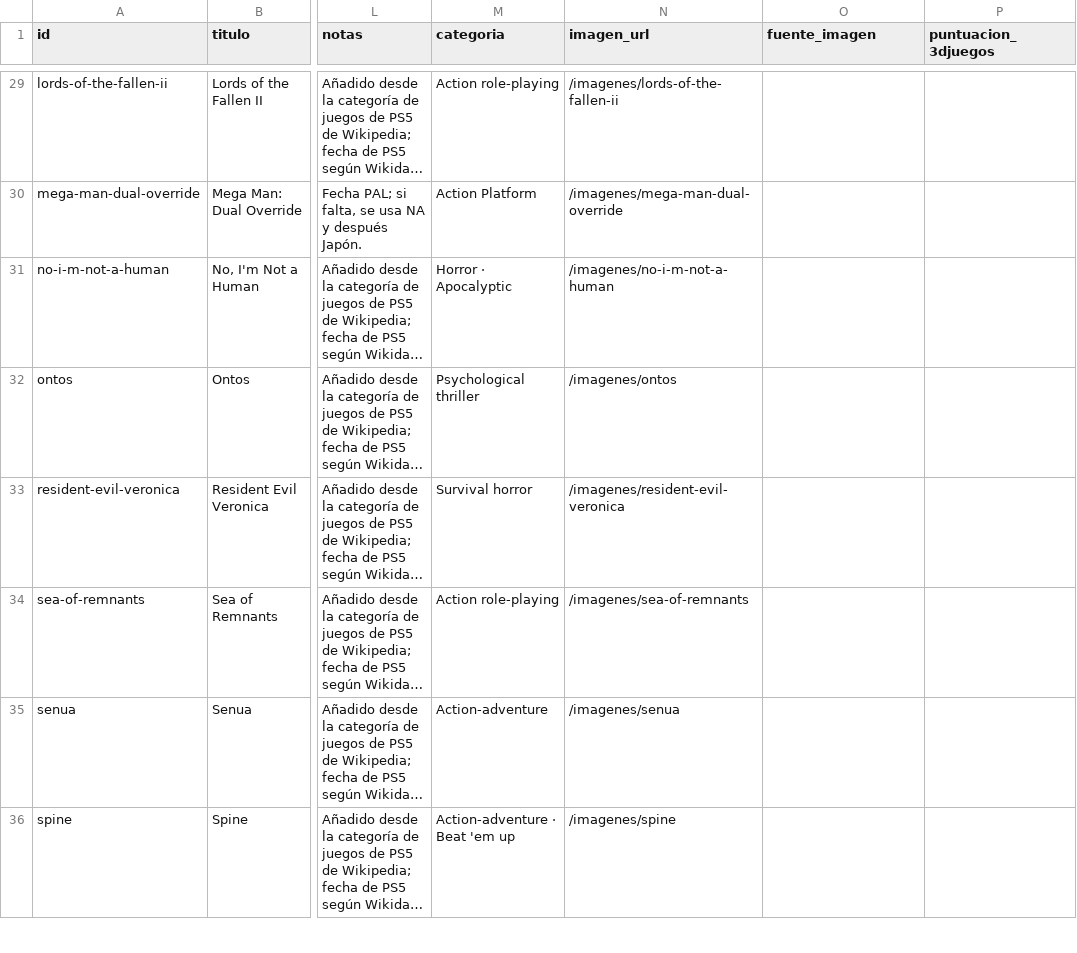
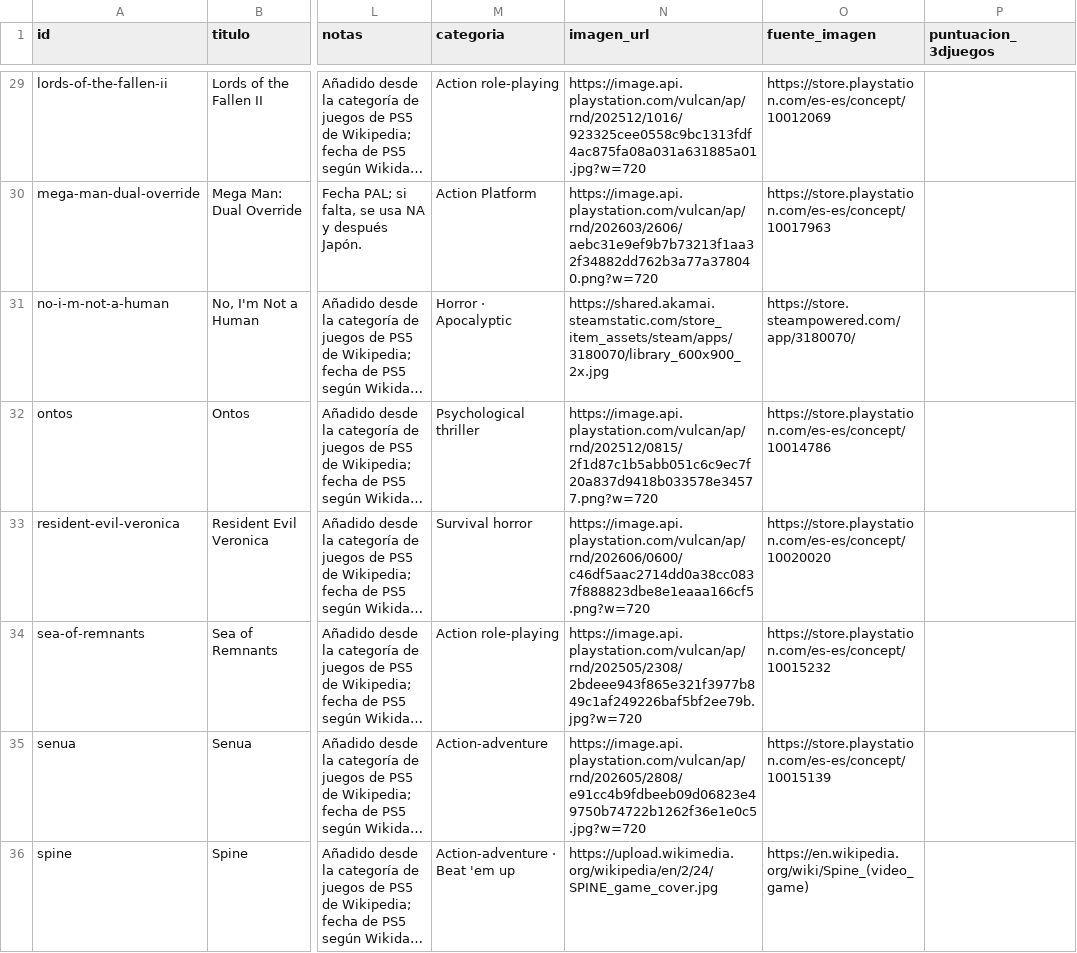
Before and after one commit to IgnacioEgea/clase_apis_python, a CSV file: api_videojuegos_portfolio/data/videojuegos/videojuegos_2027.csv, drawn as a sheet; only a part is shown, gaps mark what is left out; long unchanged cells end in …; the diff covers the shown part only; the diff names each change by its address in the sheet, - before the commit and + after, or states it on an @@ line.

```diff
--- a/api_videojuegos_portfolio/data/videojuegos/videojuegos_2027.csv
+++ b/api_videojuegos_portfolio/data/videojuegos/videojuegos_2027.csv
-N29 (imagen_url): /imagenes/lords-of-the-fallen-ii
+N29 (imagen_url): https://image.api.playstation.com/vulcan/ap/rnd/202512/1016/923325cee0558c9bc1313fdf4ac875fa08a031a631885a01.jpg?w=720
-O29 (fuente_imagen): (empty)
+O29 (fuente_imagen): https://store.playstation.com/es-es/concept/10012069
-N30 (imagen_url): /imagenes/mega-man-dual-override
+N30 (imagen_url): https://image.api.playstation.com/vulcan/ap/rnd/202603/2606/aebc31e9ef9b7b73213f1aa32f34882dd762b3a77a378040.png?w=720
-O30 (fuente_imagen): (empty)
+O30 (fuente_imagen): https://store.playstation.com/es-es/concept/10017963
-N31 (imagen_url): /imagenes/no-i-m-not-a-human
+N31 (imagen_url): https://shared.akamai.steamstatic.com/store_item_assets/steam/apps/3180070/library_600x900_2x.jpg
-O31 (fuente_imagen): (empty)
+O31 (fuente_imagen): https://store.steampowered.com/app/3180070/
-N32 (imagen_url): /imagenes/ontos
+N32 (imagen_url): https://image.api.playstation.com/vulcan/ap/rnd/202512/0815/2f1d87c1b5abb051c6c9ec7f20a837d9418b033578e34577.png?w=720
-O32 (fuente_imagen): (empty)
+O32 (fuente_imagen): https://store.playstation.com/es-es/concept/10014786
-N33 (imagen_url): /imagenes/resident-evil-veronica
+N33 (imagen_url): https://image.api.playstation.com/vulcan/ap/rnd/202606/0600/c46df5aac2714dd0a38cc0837f888823dbe8e1eaaa166cf5.png?w=720
-O33 (fuente_imagen): (empty)
+O33 (fuente_imagen): https://store.playstation.com/es-es/concept/10020020
-N34 (imagen_url): /imagenes/sea-of-remnants
+N34 (imagen_url): https://image.api.playstation.com/vulcan/ap/rnd/202505/2308/2bdeee943f865e321f3977b849c1af249226baf5bf2ee79b.jpg?w=720
-O34 (fuente_imagen): (empty)
+O34 (fuente_imagen): https://store.playstation.com/es-es/concept/10015232
-N35 (imagen_url): /imagenes/senua
+N35 (imagen_url): https://image.api.playstation.com/vulcan/ap/rnd/202605/2808/e91cc4b9fdbeeb09d06823e49750b74722b1262f36e1e0c5.jpg?w=720
-O35 (fuente_imagen): (empty)
+O35 (fuente_imagen): https://store.playstation.com/es-es/concept/10015139
-N36 (imagen_url): /imagenes/spine
+N36 (imagen_url): https://upload.wikimedia.org/wikipedia/en/2/24/SPINE_game_cover.jpg
-O36 (fuente_imagen): (empty)
+O36 (fuente_imagen): https://en.wikipedia.org/wiki/Spine_(video_game)
```
Also changed, not shown: 46 edited cells elsewhere in this file, api_videojuegos_portfolio/data/videojuegos/videojuegos_2028.csv, ejercicios_api/api_videojuegos/data/videojuegos/videojuegos_2027.csv, 29 other files.
